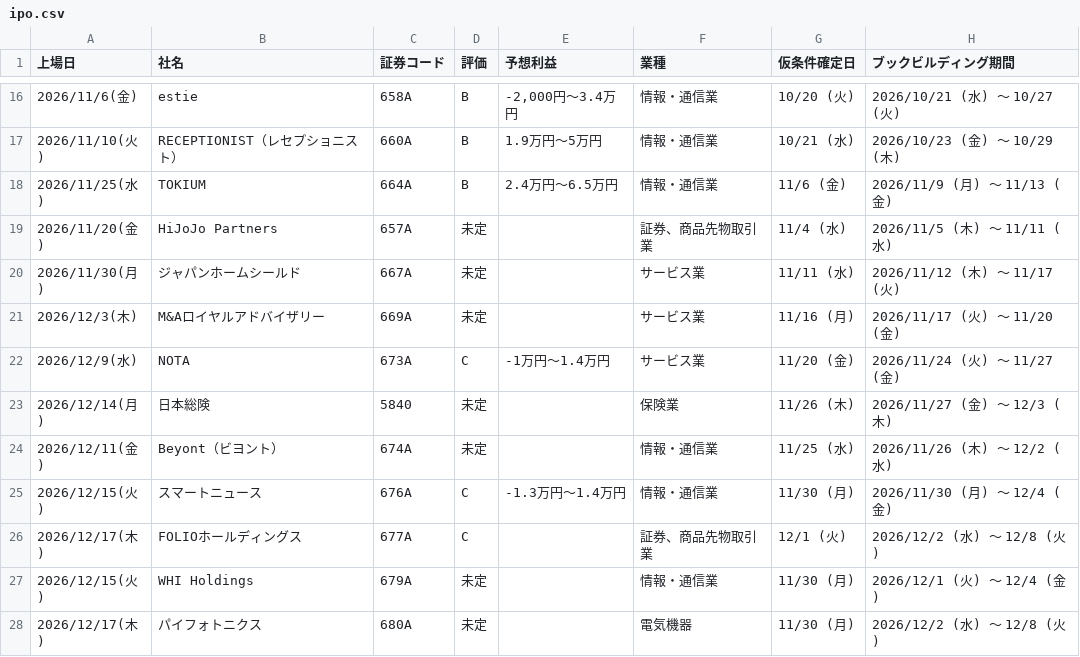
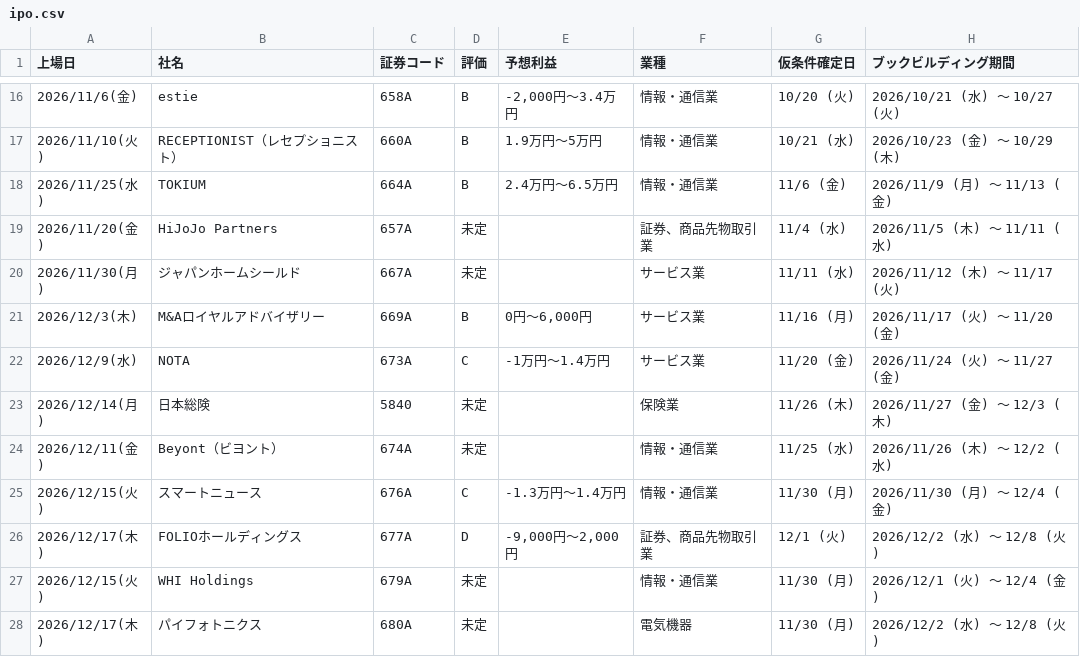
Before and after one commit to Ushibays1992-HUB-Claude/claude_code, a CSV file: ipo.csv, drawn as a sheet; only a part is shown, gaps mark what is left out; the diff names each change by its address in the sheet, - before the commit and + after, or states it on an @@ line.

```diff
--- a/ipo.csv
+++ b/ipo.csv
-D21 (評価): 未定
+D21 (評価): B
-E21 (予想利益): (empty)
+E21 (予想利益): 0円～6,000円
-D26 (評価): C
+D26 (評価): D
-E26 (予想利益): (empty)
+E26 (予想利益): -9,000円～2,000円
```
Also changed, not shown: 2 other files.
